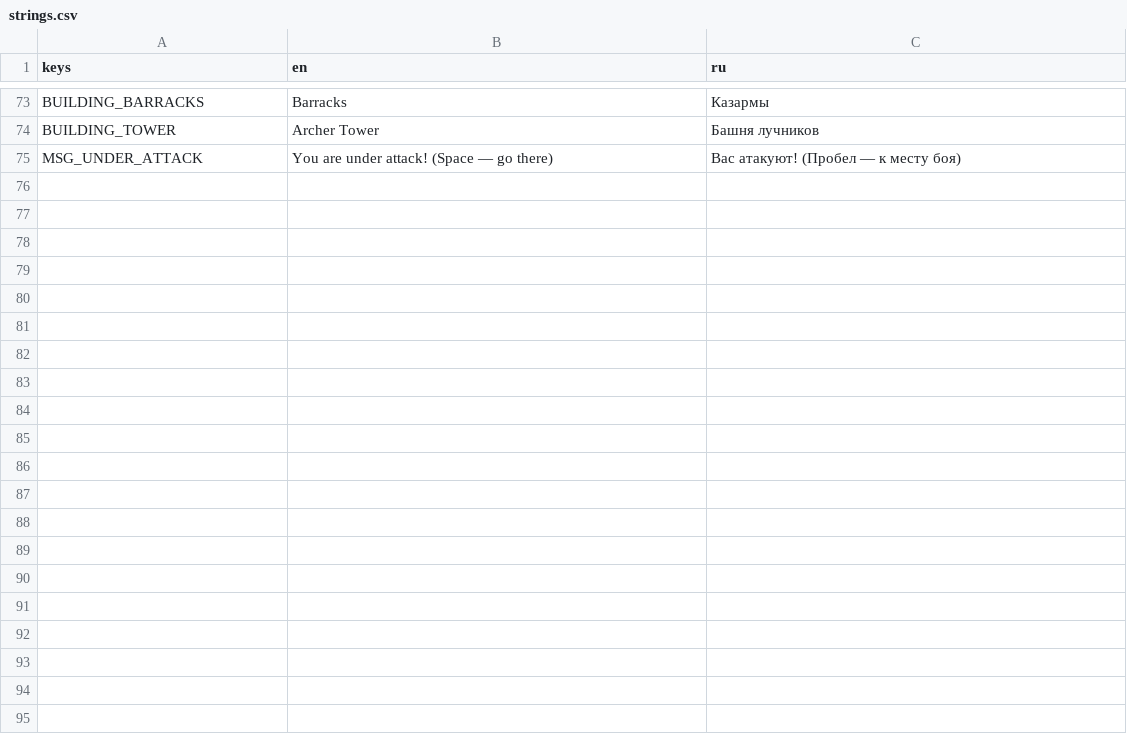
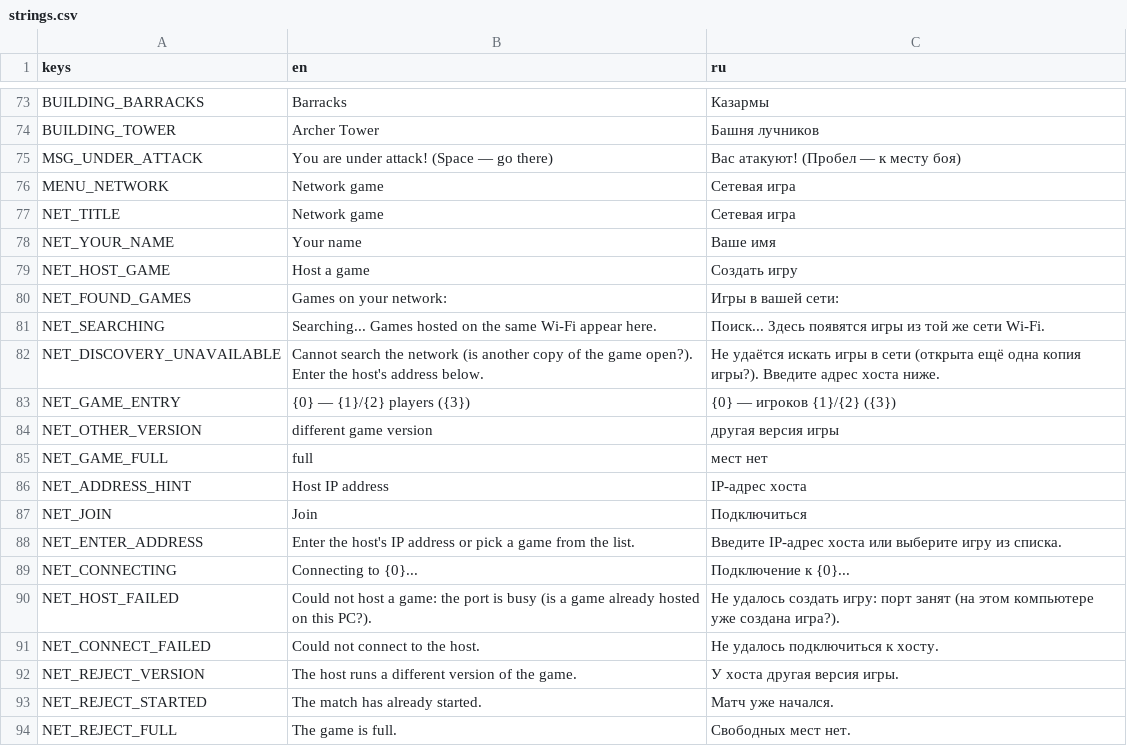
Before and after one commit to BulatRuslanovich/crownwar, a CSV file: Translations/strings.csv, drawn as a sheet; only a part is shown, gaps mark what is left out; the diff covers the shown part only.

```diff
--- a/Translations/strings.csv
+++ b/Translations/strings.csv
@@ -75 +75,20 @@ BUILDING_TOWER,Archer Tower,Башня лучников
 MSG_UNDER_ATTACK,You are under attack! (Space — go there),Вас атакуют! (Пробел — к месту боя)
+MENU_NETWORK,Network game,Сетевая игра
+NET_TITLE,Network game,Сетевая игра
+NET_YOUR_NAME,Your name,Ваше имя
+NET_HOST_GAME,Host a game,Создать игру
+NET_FOUND_GAMES,Games on your network:,Игры в вашей сети:
+NET_SEARCHING,Searching... Games hosted on the same Wi-Fi appear here.,Поиск... Здесь появятся игры из той же сети Wi-Fi.
+NET_DISCOVERY_UNAVAILABLE,Cannot search the network (is another copy of the game open?). Enter the host's address below.,Не удаётся искать игры в сети (открыта ещё одна копия игры?). Введите адрес хоста ниже.
+NET_GAME_ENTRY,"{0} — {1}/{2} players ({3})","{0} — игроков {1}/{2} ({3})"
+NET_OTHER_VERSION,different game version,другая версия игры
+NET_GAME_FULL,full,мест нет
+NET_ADDRESS_HINT,Host IP address,IP-адрес хоста
+NET_JOIN,Join,Подключиться
+NET_ENTER_ADDRESS,Enter the host's IP address or pick a game from the list.,Введите IP-адрес хоста или выберите игру из списка.
+NET_CONNECTING,Connecting to {0}...,Подключение к {0}...
+NET_HOST_FAILED,Could not host a game: the port is busy (is a game already hosted on this PC?).,Не удалось создать игру: порт занят (на этом компьютере уже создана игра?).
+NET_CONNECT_FAILED,Could not connect to the host.,Не удалось подключиться к хосту.
+NET_REJECT_VERSION,The host runs a different version of the game.,У хоста другая версия игры.
+NET_REJECT_STARTED,The match has already started.,Матч уже начался.
+NET_REJECT_FULL,The game is full.,Свободных мест нет.
```
Also changed, not shown: 21 added rows elsewhere in this file, 48 other files.
